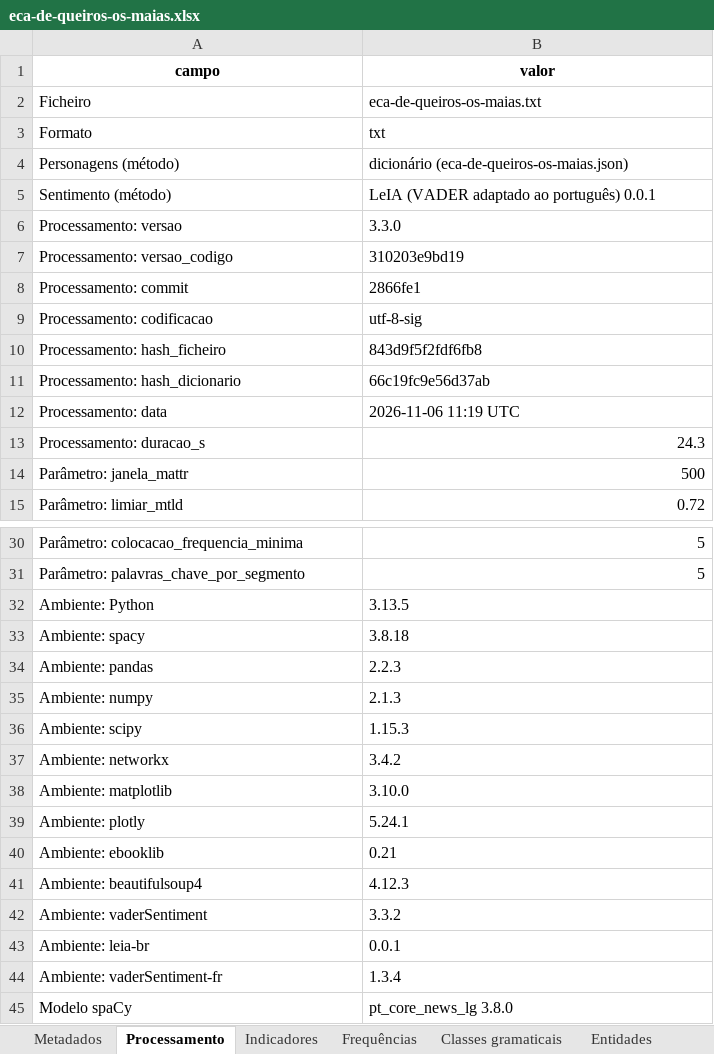
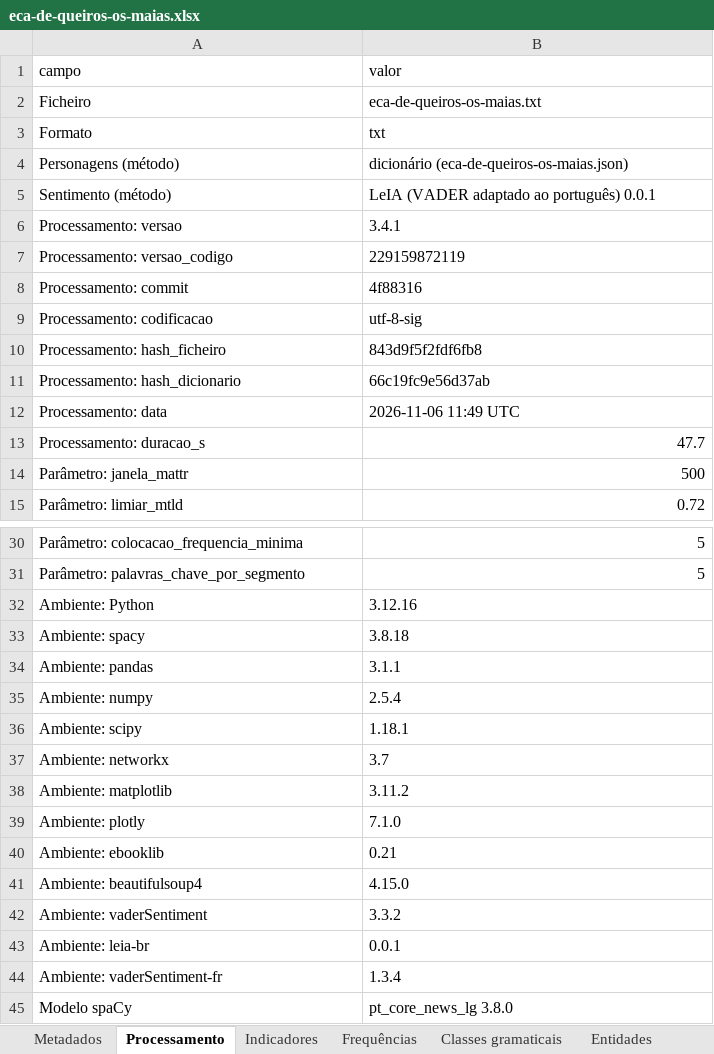
Before and after one commit to Joo2002VSC/Portfolio--Joao_Garcao, an Excel workbook: projects/language-technologies/livros-pln/resultados/livros/eca-de-queiros-os-maias/eca-de-queiros-os-maias.xlsx, sheet Processamento, drawn as a sheet; only a part is shown, gaps mark what is left out; values as stored, in another font and other column widths than the file's, no borders; the diff names each change by its address in the sheet, - before the commit and + after, or states it on an @@ line.

```diff
--- a/projects/language-technologies/livros-pln/resultados/livros/eca-de-queiros-os-maias/eca-de-queiros-os-maias.xlsx (sheet Processamento)
+++ b/projects/language-technologies/livros-pln/resultados/livros/eca-de-queiros-os-maias/eca-de-queiros-os-maias.xlsx (sheet Processamento)
@@ A1:B1 bold: on → off, alignment: center → left @@
-B6 (valor): 3.3.0
+B6 (valor): 3.4.1
-B7 (valor): 310203e9bd19
+B7 (valor): 229159872119
-B8 (valor): 2866fe1
+B8 (valor): 4f88316
-B12 (valor): 2026-11-06 11:19 UTC
+B12 (valor): 2026-11-06 11:49 UTC
-B13 (valor): 24.3
+B13 (valor): 47.7
-B32 (valor): 3.13.5
+B32 (valor): 3.12.16
-B34 (valor): 2.2.3
+B34 (valor): 3.1.1
-B35 (valor): 2.1.3
+B35 (valor): 2.5.4
-B36 (valor): 1.15.3
+B36 (valor): 1.18.1
-B37 (valor): 3.4.2
+B37 (valor): 3.7
-B38 (valor): 3.10.0
+B38 (valor): 3.11.2
-B39 (valor): 5.24.1
+B39 (valor): 7.1.0
-B41 (valor): 4.12.3
+B41 (valor): 4.15.0
```
Also changed, not shown: sheet Ligações, sheet Indicadores, sheet Evolução, sheet Personagens, sheet Tempos verbais, sheet Classes gramaticais, 6 more sheets, projects/language-technologies/livros-pln/resultados/indicadores.xlsx, projects/language-technologies/livros-pln/resultados/livros/carroll-alice/carroll-alice.xlsx, 53 other files.
